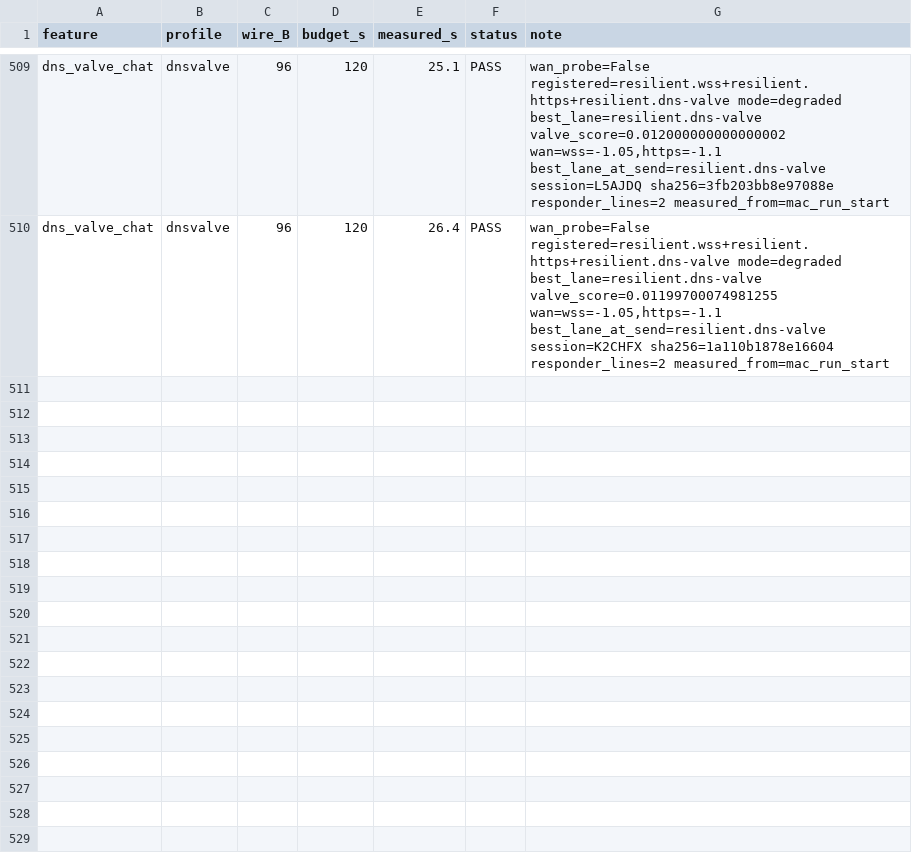
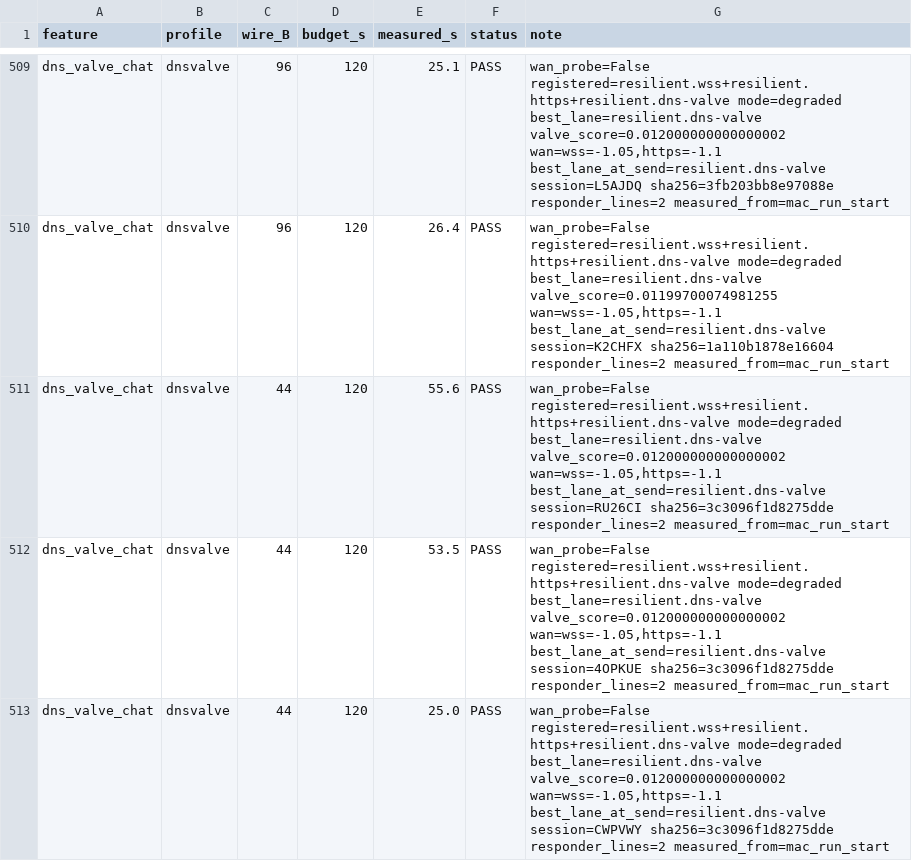
Before and after one commit to tlscodes/liveresilient, a TSV file: tools/dossier/app_journey_results.tsv, drawn as a sheet; only a part is shown, gaps mark what is left out.

```diff
--- a/tools/dossier/app_journey_results.tsv
+++ b/tools/dossier/app_journey_results.tsv
@@ -510 +510,4 @@ dns_valve_chat	dnsvalve	96	120	25.1	PASS	wan_probe=False registered=resilient.ws
 dns_valve_chat	dnsvalve	96	120	26.4	PASS	wan_probe=False registered=resilient.wss+resilient.https+resilient.dns-valve mode=degraded best_lane=resilient.dns-valve valve_score=0.01199700074981255 wan=wss=-1.05,https=-1.1 best_lane_at_send=resilient.dns-valve session=K2CHFX sha256=1a110b1878e16604 responder_lines=2 measured_from=mac_run_start
+dns_valve_chat	dnsvalve	44	120	55.6	PASS	wan_probe=False registered=resilient.wss+resilient.https+resilient.dns-valve mode=degraded best_lane=resilient.dns-valve valve_score=0.012000000000000002 wan=wss=-1.05,https=-1.1 best_lane_at_send=resilient.dns-valve session=RU26CI sha256=3c3096f1d8275dde responder_lines=2 measured_from=mac_run_start
+dns_valve_chat	dnsvalve	44	120	53.5	PASS	wan_probe=False registered=resilient.wss+resilient.https+resilient.dns-valve mode=degraded best_lane=resilient.dns-valve valve_score=0.012000000000000002 wan=wss=-1.05,https=-1.1 best_lane_at_send=resilient.dns-valve session=4OPKUE sha256=3c3096f1d8275dde responder_lines=2 measured_from=mac_run_start
+dns_valve_chat	dnsvalve	44	120	25.0	PASS	wan_probe=False registered=resilient.wss+resilient.https+resilient.dns-valve mode=degraded best_lane=resilient.dns-valve valve_score=0.012000000000000002 wan=wss=-1.05,https=-1.1 best_lane_at_send=resilient.dns-valve session=CWPVWY sha256=3c3096f1d8275dde responder_lines=2 measured_from=mac_run_start
```
Also changed, not shown: tools/dossier/manifest.tsv, 10 other files.
